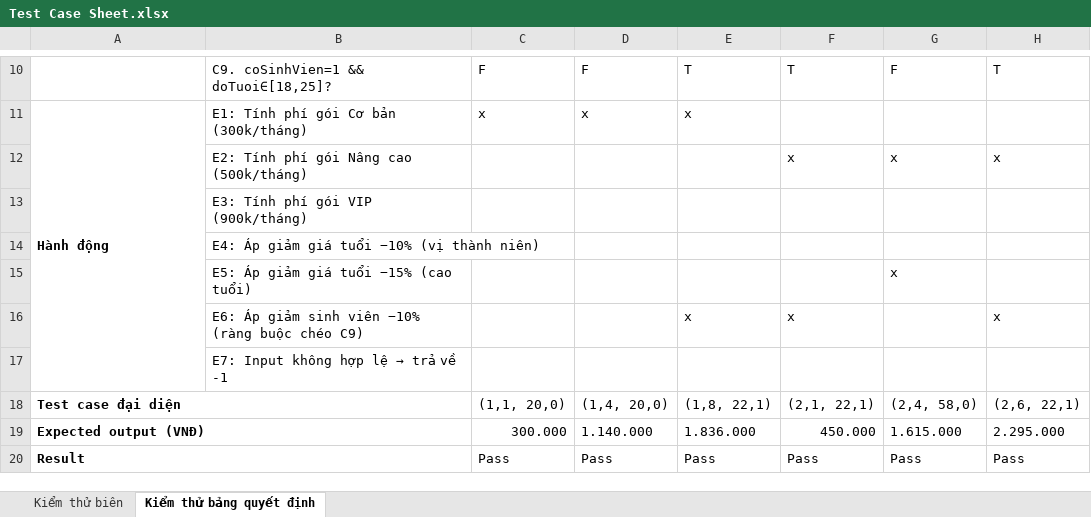
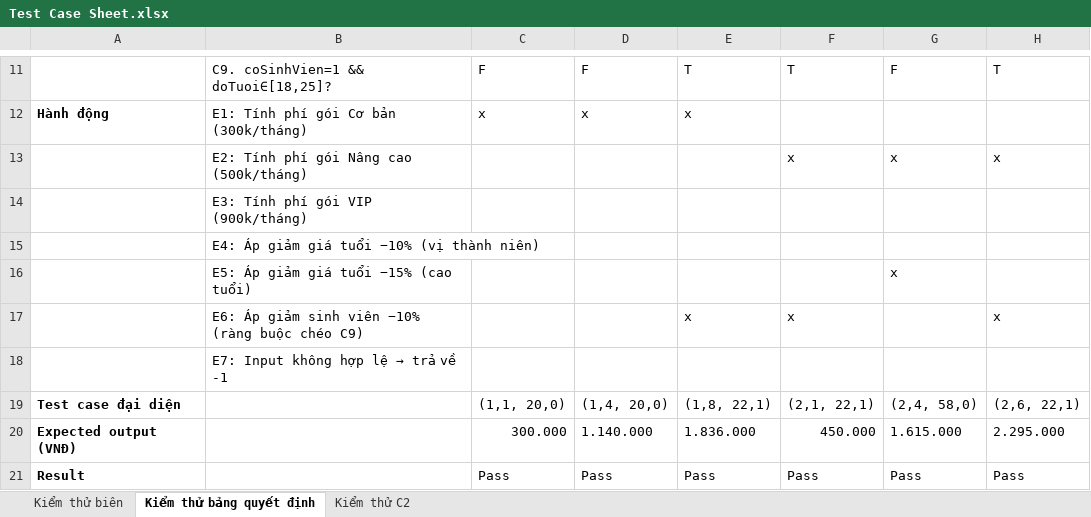
Before and after one commit to NgocLinh2005/GymFeeCalculator, an Excel workbook: table/Test Case Sheet.xlsx, sheet Kiểm thử bảng quyết định, drawn as a sheet; only a part is shown, gaps mark what is left out; values as stored, in another font and other column widths than the file's, no borders; table styles not drawn; removed rows and columns are numbered as before the commit, all else as after; the diff covers the shown part only; the diff names each change by its address in the sheet, - before the commit and + after, or states it on an @@ line.

Commit message:
Update C2 Table
Thêm bảng test case cho độ phủ C2

```diff
--- a/table/Test Case Sheet.xlsx (sheet Kiểm thử bảng quyết định)
+++ b/table/Test Case Sheet.xlsx (sheet Kiểm thử bảng quyết định)
+sheet tab: Kiểm thử C2
-A11:A17 merged
-A18:B18 merged
-A19:B19 merged
-A20:B20 merged
```
Also changed, not shown: 1 added row and merged cells elsewhere in this sheet, sheet Kiểm thử biên.
